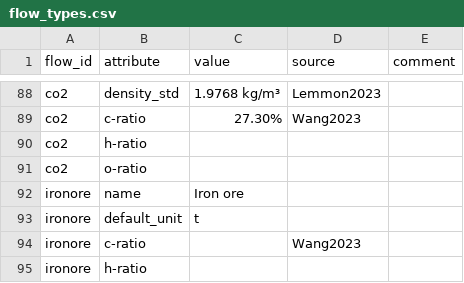
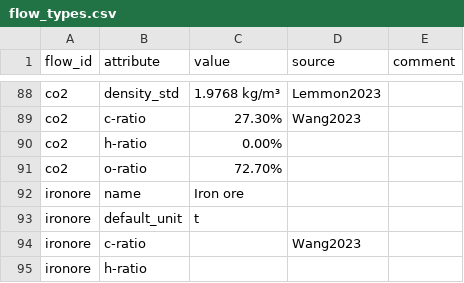
Before and after one commit to PhilippVerpoort/posted, a CSV file: inst/extdata/database/flow_types.csv, drawn as a sheet; only a part is shown, gaps mark what is left out.

Commit message:
added more values for oxygen content

```diff
--- a/inst/extdata/database/flow_types.csv
+++ b/inst/extdata/database/flow_types.csv
@@ -89,4 +89,4 @@ co2,density_std,1.9768 kg/m³,Lemmon2023,
 co2,c-ratio,27.30%,Wang2023,
-co2,h-ratio,,,
-co2,o-ratio,,,
+co2,h-ratio,0.00%,,
+co2,o-ratio,72.70%,,
 ironore,name,Iron ore,,
```
